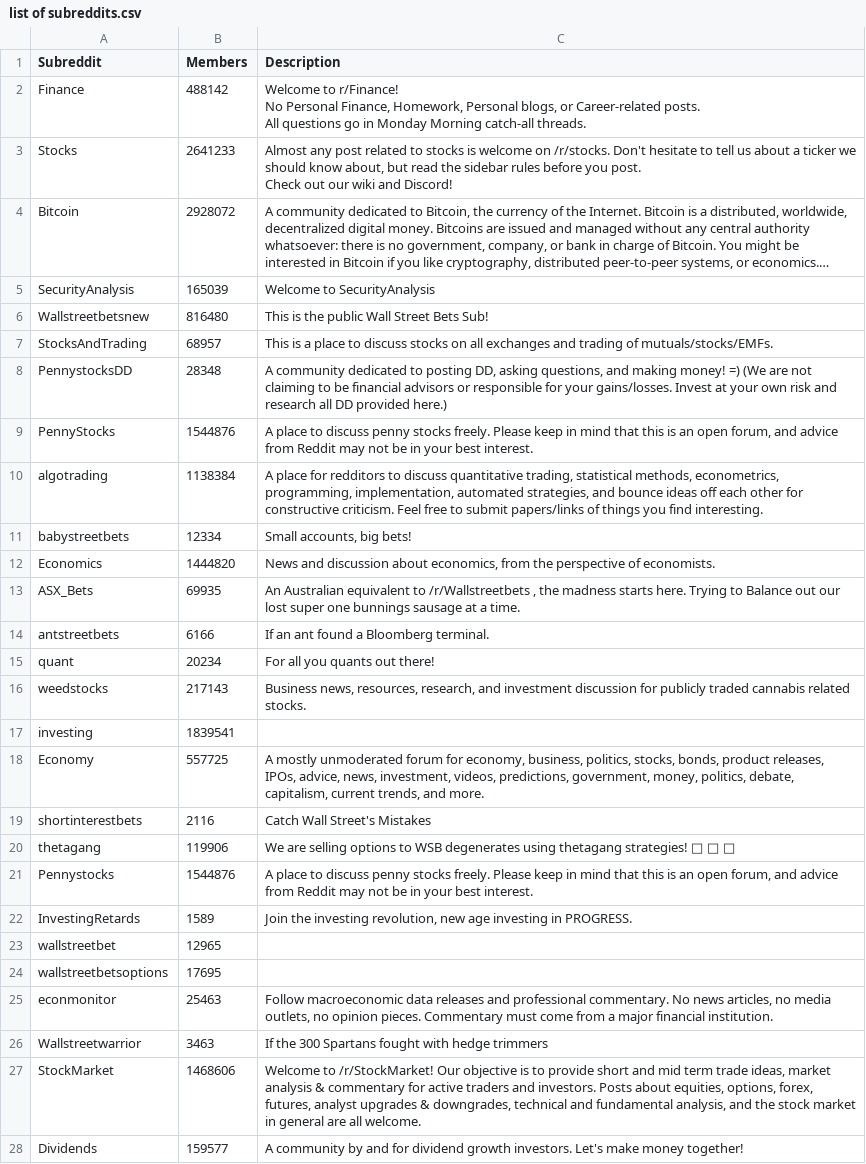
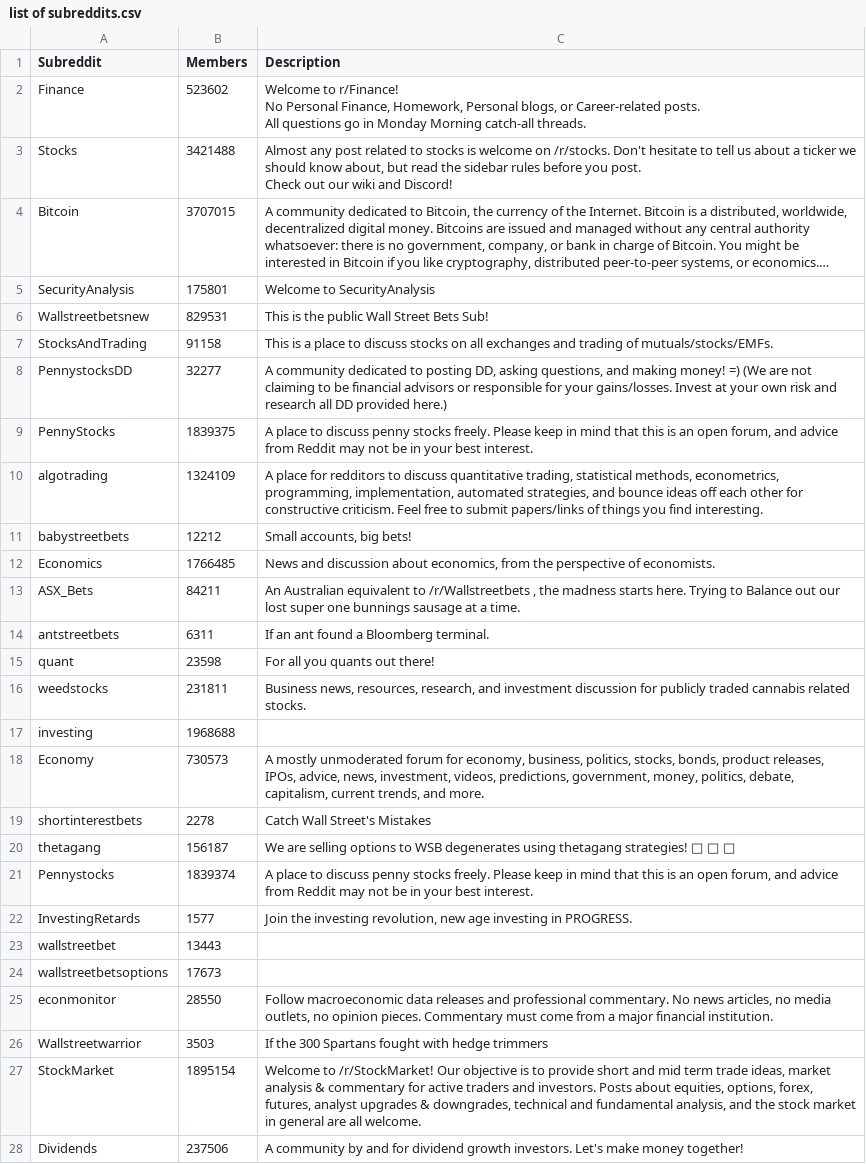
Before and after one commit to asad70/reddit-sentiment-analysis, a CSV file: list of subreddits.csv, drawn as a sheet; only a part is shown; long unchanged cells end in …; the diff covers the shown part only; the diff names each change by its address in the sheet, - before the commit and + after, or states it on an @@ line.

Commit message:
updated member count

```diff
--- a/list of subreddits.csv
+++ b/list of subreddits.csv
-B2 (Members): 488142
+B2 (Members): 523602
-B3 (Members): 2641233
+B3 (Members): 3421488
-B4 (Members): 2928072
+B4 (Members): 3707015
-B5 (Members): 165039
+B5 (Members): 175801
-B6 (Members): 816480
+B6 (Members): 829531
-B7 (Members): 68957
+B7 (Members): 91158
-B8 (Members): 28348
+B8 (Members): 32277
-B9 (Members): 1544876
+B9 (Members): 1839375
-B10 (Members): 1138384
+B10 (Members): 1324109
-B11 (Members): 12334
+B11 (Members): 12212
-B12 (Members): 1444820
+B12 (Members): 1766485
-B13 (Members): 69935
+B13 (Members): 84211
-B14 (Members): 6166
+B14 (Members): 6311
-B15 (Members): 20234
+B15 (Members): 23598
-B16 (Members): 217143
+B16 (Members): 231811
-B17 (Members): 1839541
+B17 (Members): 1968688
-B18 (Members): 557725
+B18 (Members): 730573
-B19 (Members): 2116
+B19 (Members): 2278
-B20 (Members): 119906
+B20 (Members): 156187
-B21 (Members): 1544876
+B21 (Members): 1839374
-B22 (Members): 1589
+B22 (Members): 1577
-B23 (Members): 12965
+B23 (Members): 13443
-B24 (Members): 17695
+B24 (Members): 17673
-B25 (Members): 25463
+B25 (Members): 28550
-B26 (Members): 3463
+B26 (Members): 3503
-B27 (Members): 1468606
+B27 (Members): 1895154
-B28 (Members): 159577
+B28 (Members): 237506
```
Also changed, not shown: 37 edited cells elsewhere in this file.
